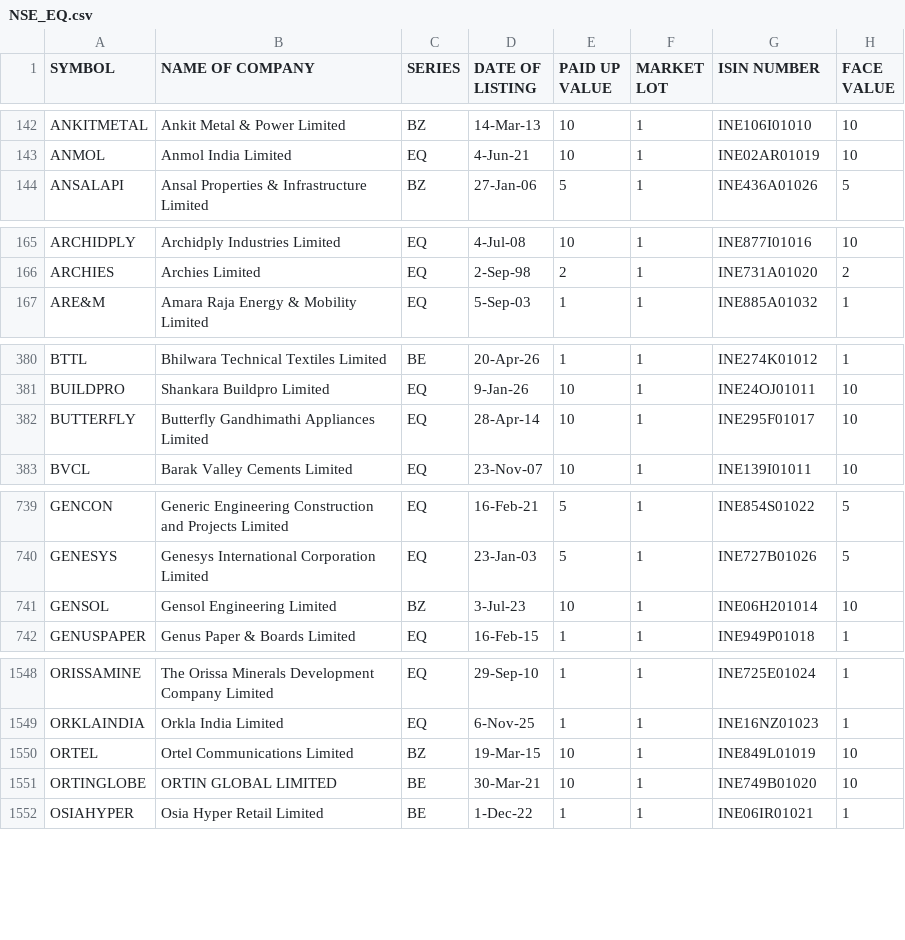
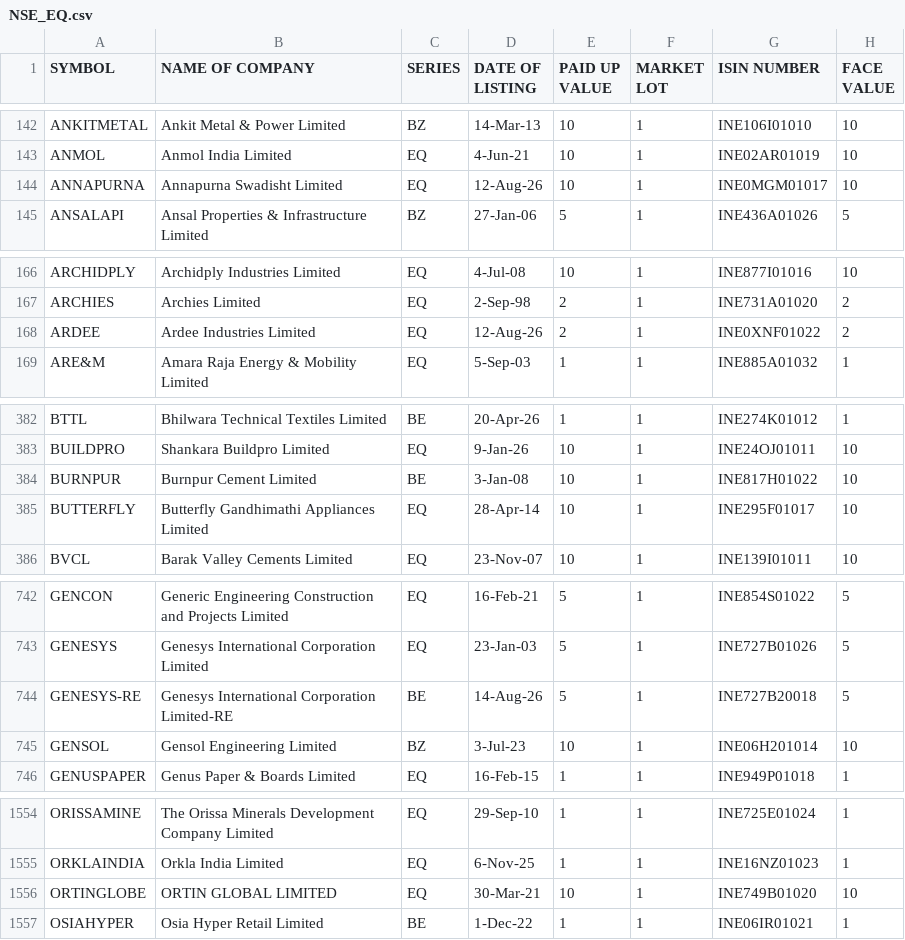
Before and after one commit to Pious1978/CoreUpgrade-forensic, a CSV file: NSE_EQ.csv, drawn as a sheet; only a part is shown, gaps mark what is left out; the diff covers the shown part only.

```diff
--- a/NSE_EQ.csv
+++ b/NSE_EQ.csv
@@ -143,2 +143,3 @@ ANKITMETAL,Ankit Metal & Power Limited,BZ,14-Mar-13,10,1,INE106I01010,10
 ANMOL,Anmol India Limited,EQ,4-Jun-21,10,1,INE02AR01019,10
+ANNAPURNA,Annapurna Swadisht Limited,EQ,12-Aug-26,10,1,INE0MGM01017,10
 ANSALAPI,Ansal Properties & Infrastructure Limited,BZ,27-Jan-06,5,1,INE436A01026,5
@@ -166,2 +167,3 @@ ARCHIDPLY,Archidply Industries Limited,EQ,4-Jul-08,10,1,INE877I01016,10
 ARCHIES,Archies Limited,EQ,2-Sep-98,2,1,INE731A01020,2
+ARDEE,Ardee Industries Limited,EQ,12-Aug-26,2,1,INE0XNF01022,2
 ARE&M,Amara Raja Energy & Mobility Limited,EQ,5-Sep-03,1,1,INE885A01032,1
@@ -381,2 +383,3 @@ BTTL,Bhilwara Technical Textiles Limited,BE,20-Apr-26,1,1,INE274K01012,1
 BUILDPRO,Shankara Buildpro Limited,EQ,9-Jan-26,10,1,INE24OJ01011,10
+BURNPUR,Burnpur Cement Limited,BE,3-Jan-08,10,1,INE817H01022,10
 BUTTERFLY,Butterfly Gandhimathi Appliances Limited,EQ,28-Apr-14,10,1,INE295F01017,10
@@ -740,2 +743,3 @@ GENCON,Generic Engineering Construction and Projects Limited,EQ,16-Feb-21,5,1,IN
 GENESYS,Genesys International Corporation Limited,EQ,23-Jan-03,5,1,INE727B01026,5
+GENESYS-RE,Genesys International Corporation Limited-RE,BE,14-Aug-26,5,1,INE727B20018,5
 GENSOL,Gensol Engineering Limited,BZ,3-Jul-23,10,1,INE06H201014,10
@@ -1549,4 +1555,3 @@ ORISSAMINE,The Orissa Minerals Development Company Limited,EQ,29-Sep-10,1,1,INE7
 ORKLAINDIA,Orkla India Limited,EQ,6-Nov-25,1,1,INE16NZ01023,1
-ORTEL,Ortel Communications Limited,BZ,19-Mar-15,10,1,INE849L01019,10
-ORTINGLOBE,ORTIN GLOBAL LIMITED,BE,30-Mar-21,10,1,INE749B01020,10
+ORTINGLOBE,ORTIN GLOBAL LIMITED,EQ,30-Mar-21,10,1,INE749B01020,10
 OSIAHYPER,Osia Hyper Retail Limited,BE,1-Dec-22,1,1,INE06IR01021,1
```
Also changed, not shown: 6 added rows and 86 edited cells elsewhere in this file.
